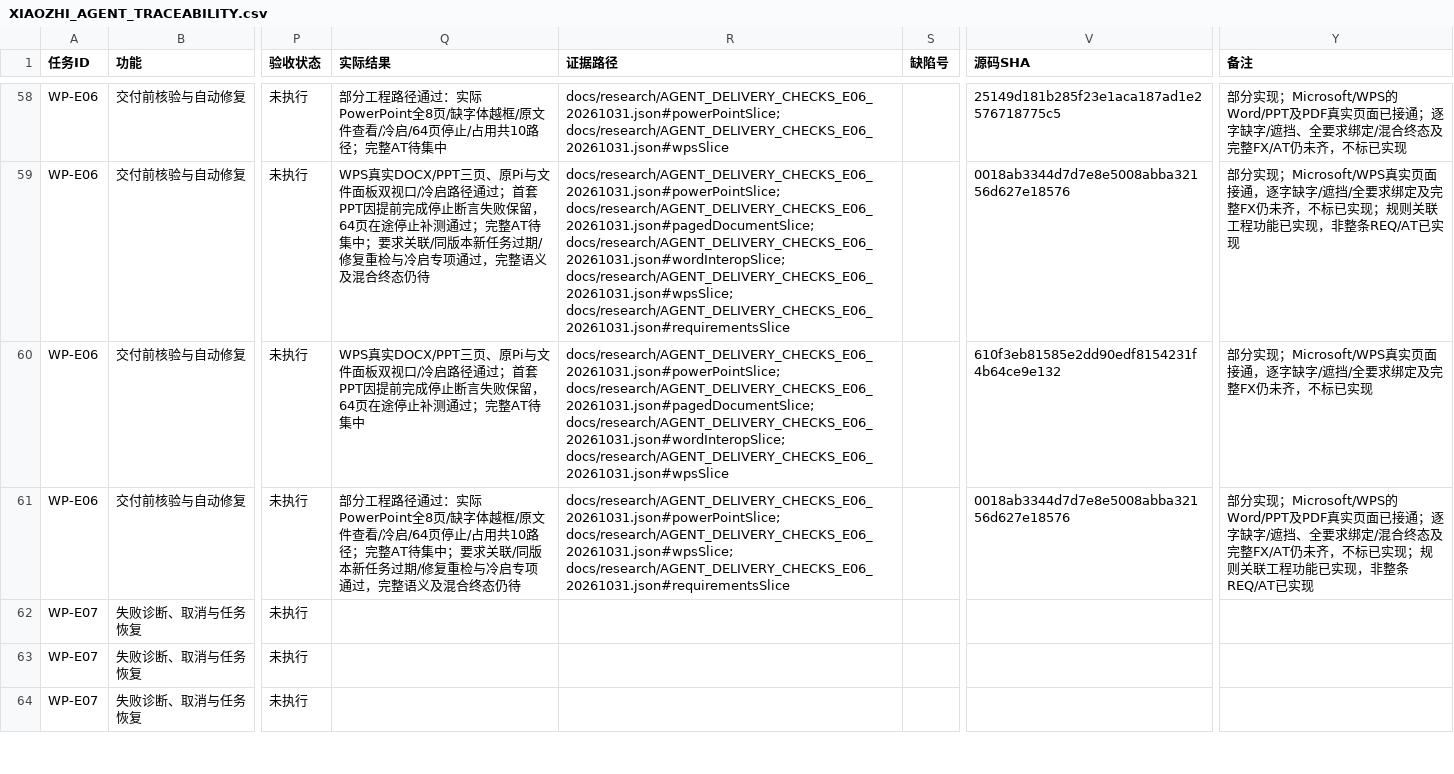
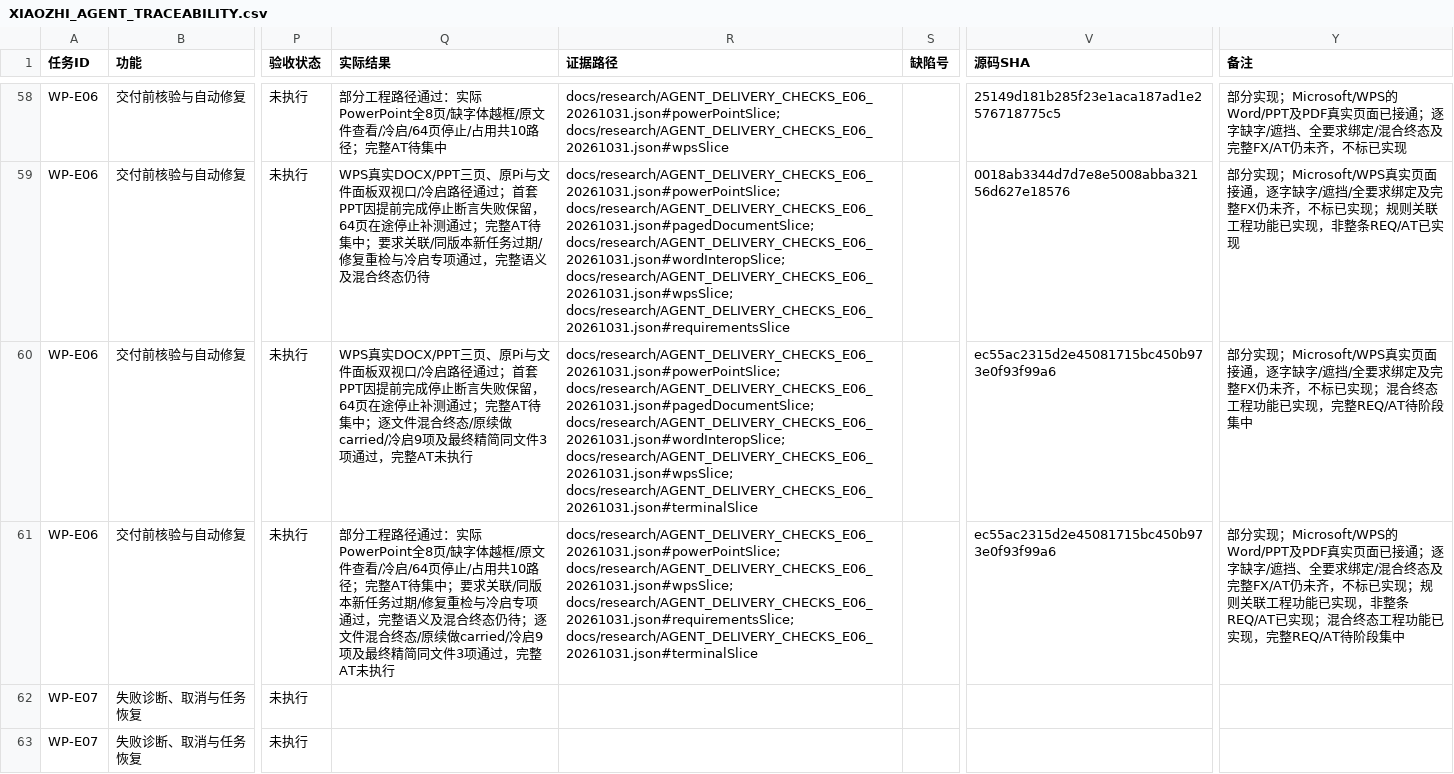
Before and after one commit to ZhouXuan-Yu/EduDev, a CSV file: docs/acceptance/XIAOZHI_AGENT_TRACEABILITY.csv, drawn as a sheet; only a part is shown, gaps mark what is left out; the shorter side is filled out with more unchanged rows; the diff names each change by its address in the sheet, - before the commit and + after, or states it on an @@ line.

```diff
--- a/docs/acceptance/XIAOZHI_AGENT_TRACEABILITY.csv
+++ b/docs/acceptance/XIAOZHI_AGENT_TRACEABILITY.csv
-Q60 (实际结果): …AT待集中
+Q60 (实际结果): …AT待集中；逐文件混合终态/原续做carried/冷启9项及最终精简同文件3项通过，完整AT未执行
-R60 (证据路径): …docs/research/AGENT_DELIVERY_CHECKS_E06_20261031.json#pagedDocumentSlice; docs/research/AGENT_DELIVERY_CHECKS_E06_20261031.json#wordInteropSlice; docs/research/AGENT_DELIVERY_CHECKS_E06_20261031.json#wpsSlice
+R60 (证据路径): …docs/research/AGENT_DELIVERY_CHECKS_E06_20261031.json#pagedDocumentSlice; docs/research/AGENT_DELIVERY_CHECKS_E06_20261031.json#wordInteropSlice; docs/research/AGENT_DELIVERY_CHECKS_E06_20261031.json#wpsSlice; docs/research/AGENT_DELIVERY_CHECKS_E06_20261031.json#terminalSlice
-V60 (源码SHA): 610f3eb81585e2dd90edf8154231f4b64ce9e132
+V60 (源码SHA): ec55ac2315d2e45081715bc450b973e0f93f99a6
-Y60 (备注): …标已实现
+Y60 (备注): …标已实现；混合终态工程功能已实现，完整REQ/AT待阶段集中
-Q61 (实际结果): …终态仍待
+Q61 (实际结果): …终态仍待；逐文件混合终态/原续做carried/冷启9项及最终精简同文件3项通过，完整AT未执行
-R61 (证据路径): docs/research/AGENT_DELIVERY_CHECKS_E06_20261031.json#powerPointSlice; docs/research/AGENT_DELIVERY_CHECKS_E06_20261031.json#wpsSlice; docs/research/AGENT_DELIVERY_CHECKS_E06_20261031.json#requirementsSlice
+R61 (证据路径): docs/research/AGENT_DELIVERY_CHECKS_E06_20261031.json#powerPointSlice; docs/research/AGENT_DELIVERY_CHECKS_E06_20261031.json#wpsSlice; docs/research/AGENT_DELIVERY_CHECKS_E06_20261031.json#requirementsSlice; docs/research/AGENT_DELIVERY_CHECKS_E06_20261031.json#terminalSlice
-V61 (源码SHA): 0018ab3344d7d7e8e5008abba32156d627e18576
+V61 (源码SHA): ec55ac2315d2e45081715bc450b973e0f93f99a6
-Y61 (备注): …REQ/AT已实现
+Y61 (备注): …REQ/AT已实现；混合终态工程功能已实现，完整REQ/AT待阶段集中
```
Also changed, not shown: 18 other files.
